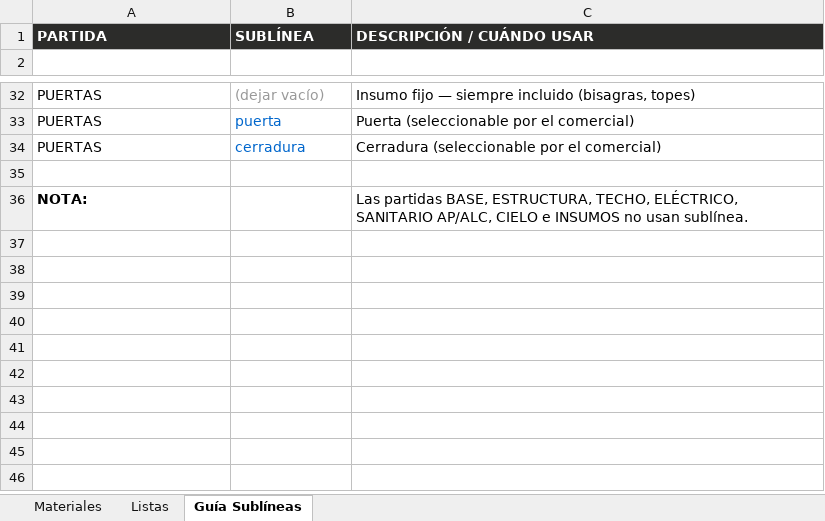
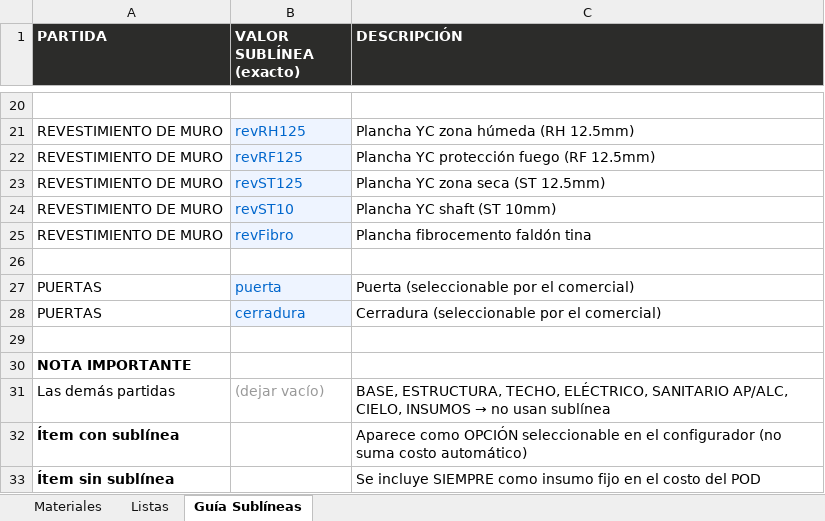
Before and after one commit to fjescudero123/cotizador-pods, an Excel workbook: public/Plantilla_MAYU_Materiales.xlsx, sheet Guía Sublíneas, drawn as a sheet; only a part is shown, gaps mark what is left out; values as stored, in another font and other column widths than the file's, no borders; removed rows and columns are numbered as before the commit, all else as after; the diff covers the shown part only; the diff names each change by its address in the sheet, - before the commit and + after, or states it on an @@ line.

```diff
--- a/public/Plantilla_MAYU_Materiales.xlsx (sheet Guía Sublíneas)
+++ b/public/Plantilla_MAYU_Materiales.xlsx (sheet Guía Sublíneas)
-row 1: PARTIDA | SUBLÍNEA | DESCRIPCIÓN / CUÁNDO USAR
-row 1: (empty)
+row 1: PARTIDA | VALOR SUBLÍNEA (exacto) | DESCRIPCIÓN
-A1:C1 fill: none
+A1:C1 fill: #2C2C2A
-row 20: PUERTAS | (dejar vacío) | Insumo fijo — siempre incluido (bisagras, topes)
+row 20: (empty)
+row 21: REVESTIMIENTO DE MURO | revRH125 | Plancha YC zona húmeda (RH 12.5mm)
+row 22: REVESTIMIENTO DE MURO | revRF125 | Plancha YC protección fuego (RF 12.5mm)
+row 23: REVESTIMIENTO DE MURO | revST125 | Plancha YC zona seca (ST 12.5mm)
+row 24: REVESTIMIENTO DE MURO | revST10 | Plancha YC shaft (ST 10mm)
+row 25: REVESTIMIENTO DE MURO | revFibro | Plancha fibrocemento faldón tina
+row 26: (empty)
-B27:B28 fill: none
+B27:B28 fill: #EEF4FF
-row 36: NOTA: |  | Las partidas BASE, ESTRUCTURA, TECHO, ELÉCTRICO, SANITARIO AP/ALC, CIELO e INSUMOS no usan sublínea.
+row 30: NOTA IMPORTANTE
+row 31: Las demás partidas | (dejar vacío) | BASE, ESTRUCTURA, TECHO, ELÉCTRICO, SANITARIO AP/ALC, CIELO, INSUMOS → no usan sublínea
+row 32: Ítem con sublínea |  | Aparece como OPCIÓN seleccionable en el configurador (no suma costo automático)
+row 33: Ítem sin sublínea |  | Se incluye SIEMPRE como insumo fijo en el costo del POD
```
Also changed, not shown: 1 added row, 12 removed rows, 6 moved rows and cell formats elsewhere in this sheet, sheet Listas, sheet Materiales.
